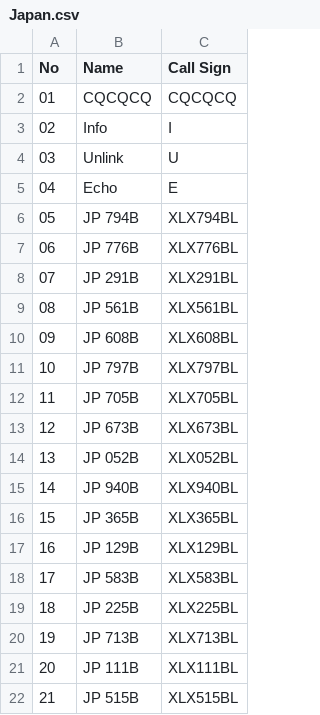
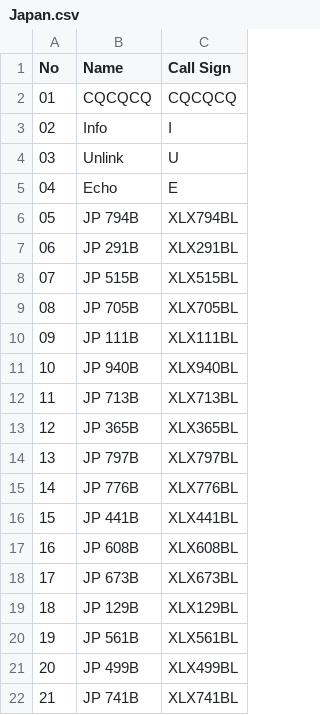
Before and after one commit to Gruppio/DStar-Reflectors, a CSV file: UR_CALLS/Japan.csv, drawn as a sheet; only a part is shown; the diff covers the shown part only.

```diff
--- a/UR_CALLS/Japan.csv
+++ b/UR_CALLS/Japan.csv
@@ -6,17 +6,17 @@ No,Name,Call Sign
 05,JP 794B,XLX794BL
-06,JP 776B,XLX776BL
-07,JP 291B,XLX291BL
-08,JP 561B,XLX561BL
-09,JP 608B,XLX608BL
-10,JP 797B,XLX797BL
-11,JP 705B,XLX705BL
-12,JP 673B,XLX673BL
-13,JP 052B,XLX052BL
-14,JP 940B,XLX940BL
-15,JP 365B,XLX365BL
-16,JP 129B,XLX129BL
-17,JP 583B,XLX583BL
-18,JP 225B,XLX225BL
-19,JP 713B,XLX713BL
-20,JP 111B,XLX111BL
-21,JP 515B,XLX515BL
+06,JP 291B,XLX291BL
+07,JP 515B,XLX515BL
+08,JP 705B,XLX705BL
+09,JP 111B,XLX111BL
+10,JP 940B,XLX940BL
+11,JP 713B,XLX713BL
+12,JP 365B,XLX365BL
+13,JP 797B,XLX797BL
+14,JP 776B,XLX776BL
+15,JP 441B,XLX441BL
+16,JP 608B,XLX608BL
+17,JP 673B,XLX673BL
+18,JP 129B,XLX129BL
+19,JP 561B,XLX561BL
+20,JP 499B,XLX499BL
+21,JP 741B,XLX741BL
```
Also changed, not shown: 62 edited cells elsewhere in this file, UR_CALLS/Canada.csv, UR_CALLS/France.csv, 16 other files.
